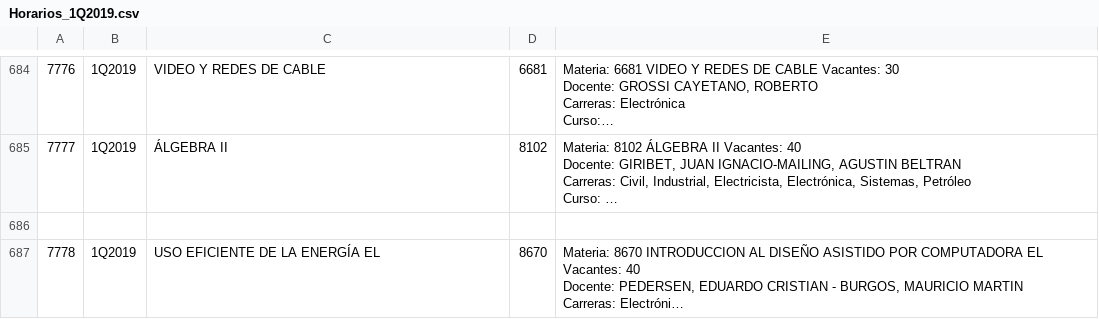
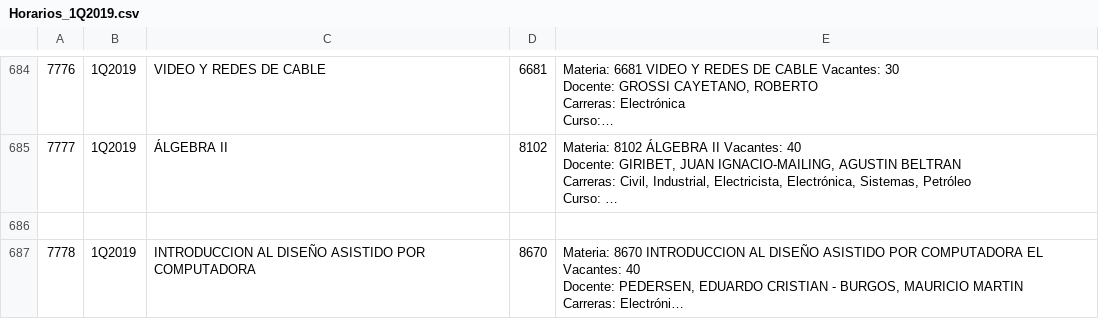
Before and after one commit to verosupervero/organizador-fiuba, a CSV file: Horarios_1Q2019.csv, drawn as a sheet; only a part is shown, gaps mark what is left out; long unchanged cells end in …; the diff names each change by its address in the sheet, - before the commit and + after, or states it on an @@ line.

Commit message:
Add files via upload

```diff
--- a/Horarios_1Q2019.csv
+++ b/Horarios_1Q2019.csv
-C687: USO EFICIENTE DE LA ENERGÍA EL
+C687: INTRODUCCION AL DISEÑO ASISTIDO POR COMPUTADORA
```
